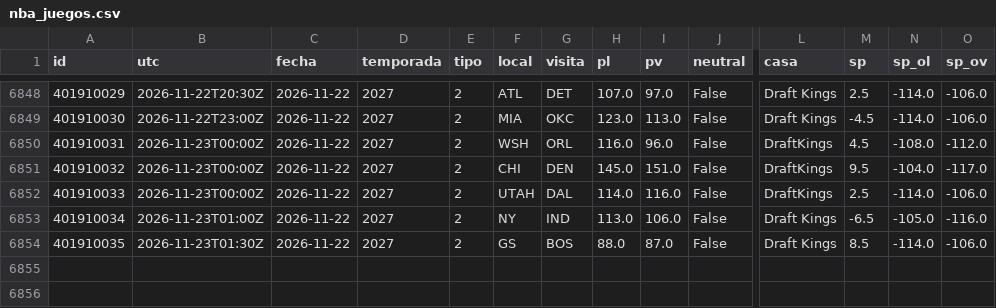
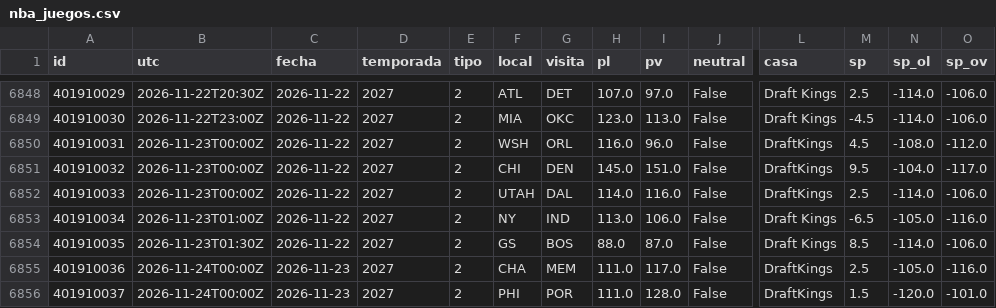
Before and after one commit to robertoaguilar1912-del/laliga-analisis, a CSV file: data/raw/nba_juegos.csv, drawn as a sheet; only a part is shown, gaps mark what is left out; rows hold the shown columns only; the diff names each change by its address in the sheet, - before the commit and + after, or states it on an @@ line.

```diff
--- a/data/raw/nba_juegos.csv
+++ b/data/raw/nba_juegos.csv
+row 6855: 401910036 | 2026-11-24T00:00Z | 2026-11-23 | 2027 | 2 | CHA | MEM | 111.0 | 117.0 | False | DraftKings | 2.5 | -105.0 | -116.0
+row 6856: 401910037 | 2026-11-24T00:00Z | 2026-11-23 | 2027 | 2 | PHI | POR | 111.0 | 128.0 | False | DraftKings | 1.5 | -120.0 | -101.0
```
Also changed, not shown: data/raw/nba_box_2027.csv, 13 other files.
